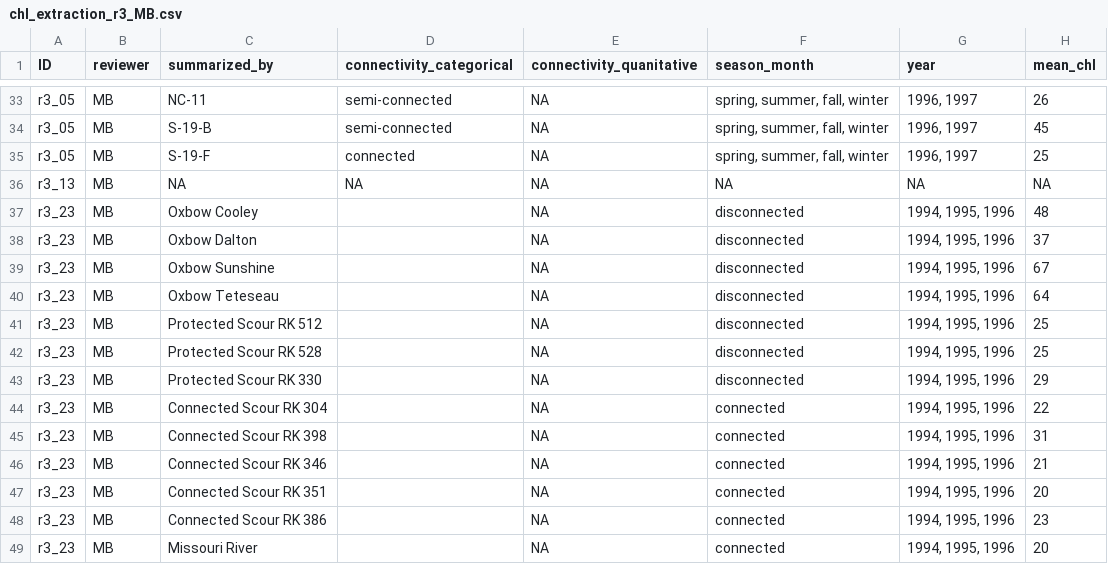
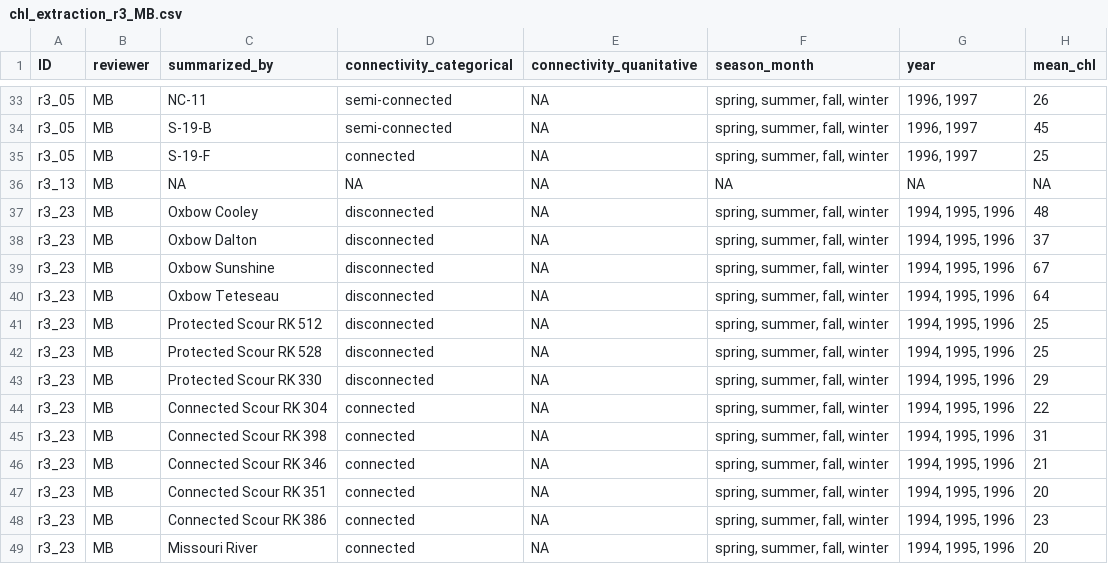
Before and after one commit to Delta-Stewardship-Council/swg-21-meta-analysis, a CSV file: data_raw/chl_extraction_r3_MB.csv, drawn as a sheet; only a part is shown, gaps mark what is left out; the diff names each change by its address in the sheet, - before the commit and + after, or states it on an @@ line.

Commit message:
Updating MB r3 chlorophyll data to correct column error

```diff
--- a/data_raw/chl_extraction_r3_MB.csv
+++ b/data_raw/chl_extraction_r3_MB.csv
-D37:D43 (connectivity_categorical): (empty)
+D37:D43 (connectivity_categorical): disconnected
-F37:F43 (season_month): disconnected
+F37:F43 (season_month): spring, summer, fall, winter
-D44:D49 (connectivity_categorical): (empty)
+D44:D49 (connectivity_categorical): connected
-F44:F49 (season_month): connected
+F44:F49 (season_month): spring, summer, fall, winter
```
